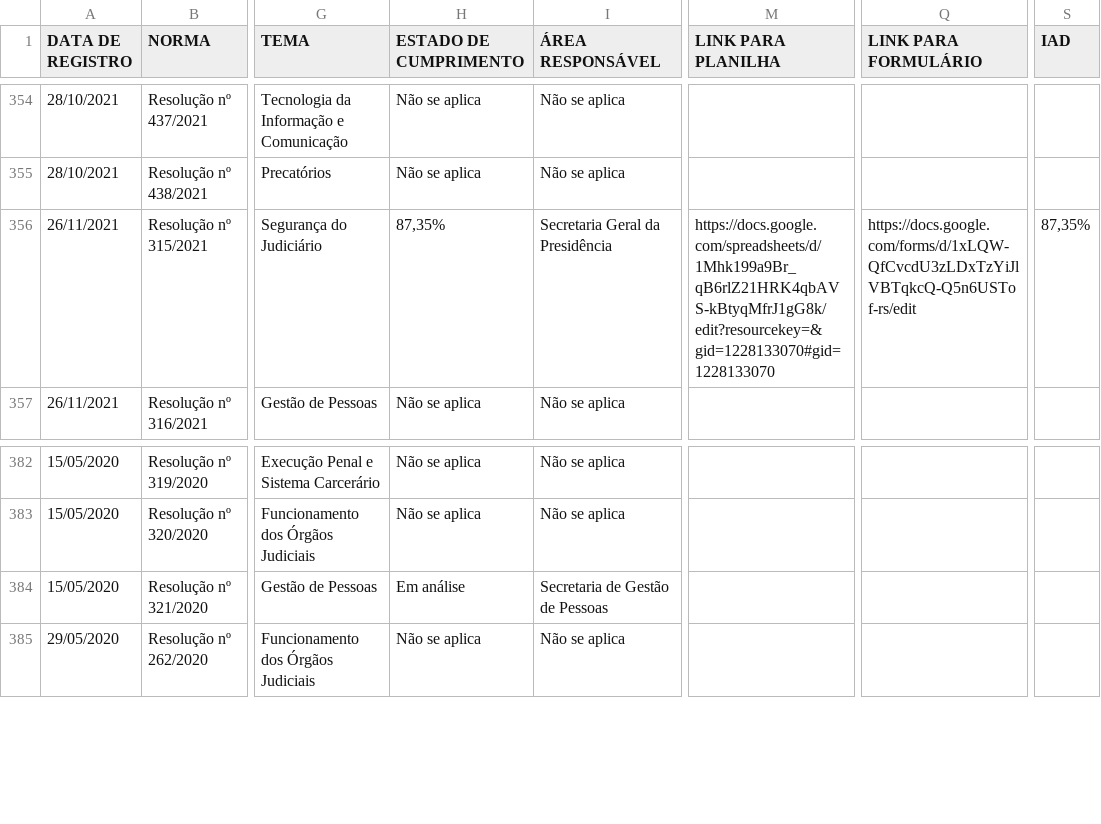
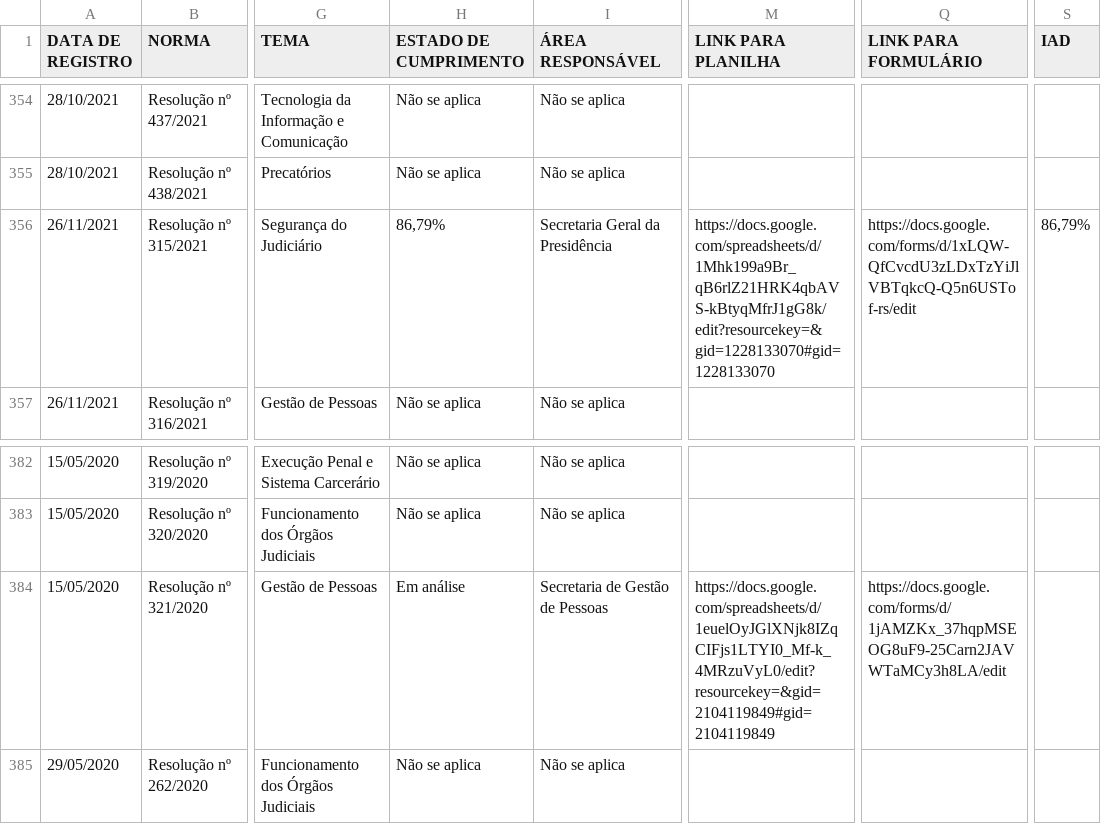
Before and after one commit to enioacl/conformidade, a CSV file: Dados.csv, drawn as a sheet; only a part is shown, gaps mark what is left out; the diff names each change by its address in the sheet, - before the commit and + after, or states it on an @@ line.

Commit message:
Atualizando Dados.csv

```diff
--- a/Dados.csv
+++ b/Dados.csv
-H356 (ESTADO DE CUMPRIMENTO): 87,35%
+H356 (ESTADO DE CUMPRIMENTO): 86,79%
-S356 (IAD): 87,35%
+S356 (IAD): 86,79%
-M384 (LINK PARA PLANILHA): (empty)
+M384 (LINK PARA PLANILHA): https://docs.google.com/spreadsheets/d/1euelOyJGlXNjk8IZqCIFjs1LTYI0_Mf-k_4MRzuVyL0/edit?resourcekey=&gid=2104119849#gid=2104119849
-Q384 (LINK PARA FORMULÁRIO): (empty)
+Q384 (LINK PARA FORMULÁRIO): https://docs.google.com/forms/d/1jAMZKx_37hqpMSEOG8uF9-25Carn2JAVWTaMCy3h8LA/edit
```
